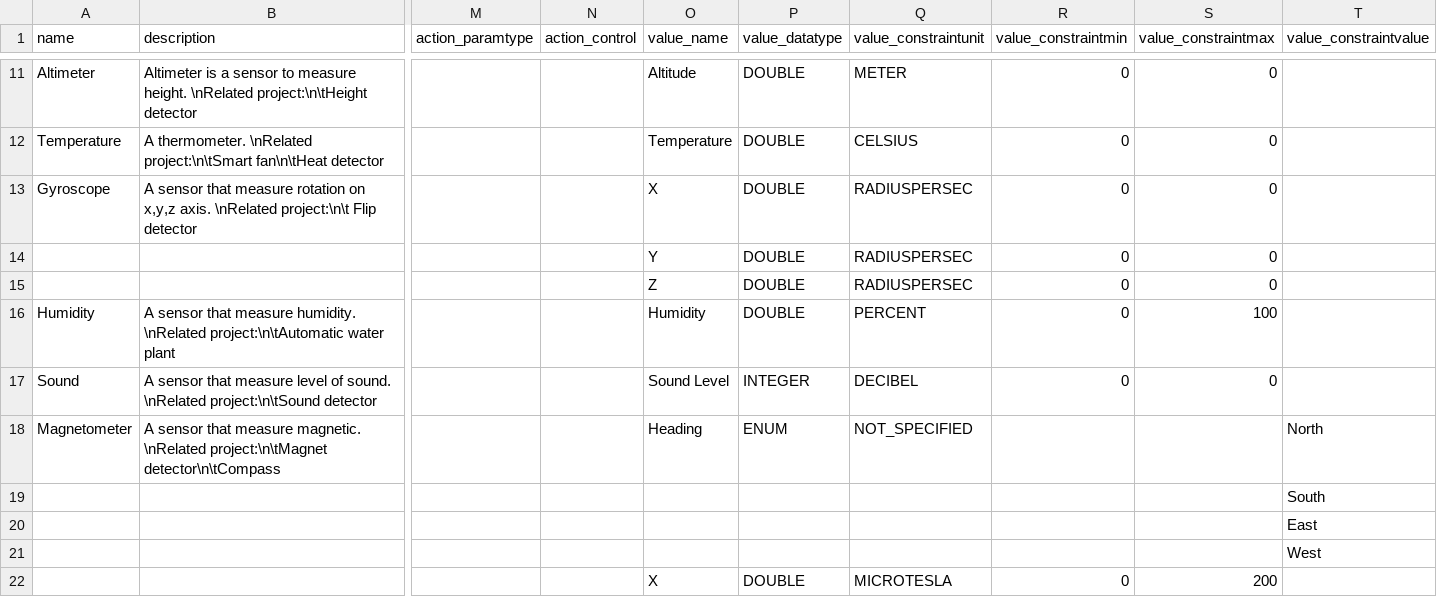
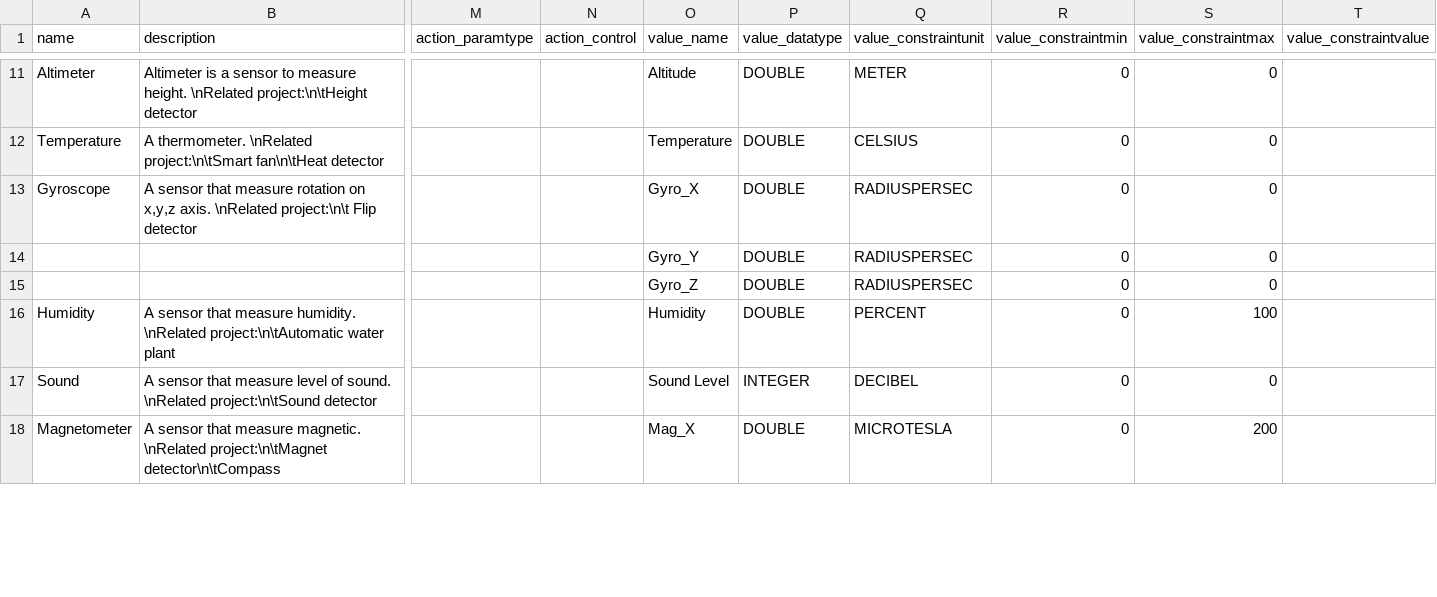
Before and after one commit to InGarage/MakerPlayGround_Library, a CSV file: newscript/genericinputdevice.csv, drawn as a sheet; only a part is shown, gaps mark what is left out; removed rows and columns are numbered as before the commit, all else as after; rows hold the shown columns only; the diff covers the shown part only; the diff names each change by its address in the sheet, - before the commit and + after, or states it on an @@ line.

```diff
--- a/newscript/genericinputdevice.csv
+++ b/newscript/genericinputdevice.csv
-O13 (value_name): X
+O13 (value_name): Gyro_X
-O14 (value_name): Y
+O14 (value_name): Gyro_Y
-O15 (value_name): Z
+O15 (value_name): Gyro_Z
-O18 (value_name): Heading
+O18 (value_name): Mag_X
-P18 (value_datatype): ENUM
+P18 (value_datatype): DOUBLE
-Q18 (value_constraintunit): NOT_SPECIFIED
+Q18 (value_constraintunit): MICROTESLA
-R18 (value_constraintmin): (empty)
+R18 (value_constraintmin): 0
-S18 (value_constraintmax): (empty)
+S18 (value_constraintmax): 200
-T18 (value_constraintvalue): North
+T18 (value_constraintvalue): (empty)
-row 19:  |  |  |  |  |  |  |  |  | South
-row 20:  |  |  |  |  |  |  |  |  | East
-row 21:  |  |  |  |  |  |  |  |  | West
-row 22:  |  |  |  | X | DOUBLE | MICROTESLA | 0 | 200
```
Also changed, not shown: 4 added rows and 12 edited cells elsewhere in this file, newscript/actualdevice.csv, 3 other files.
